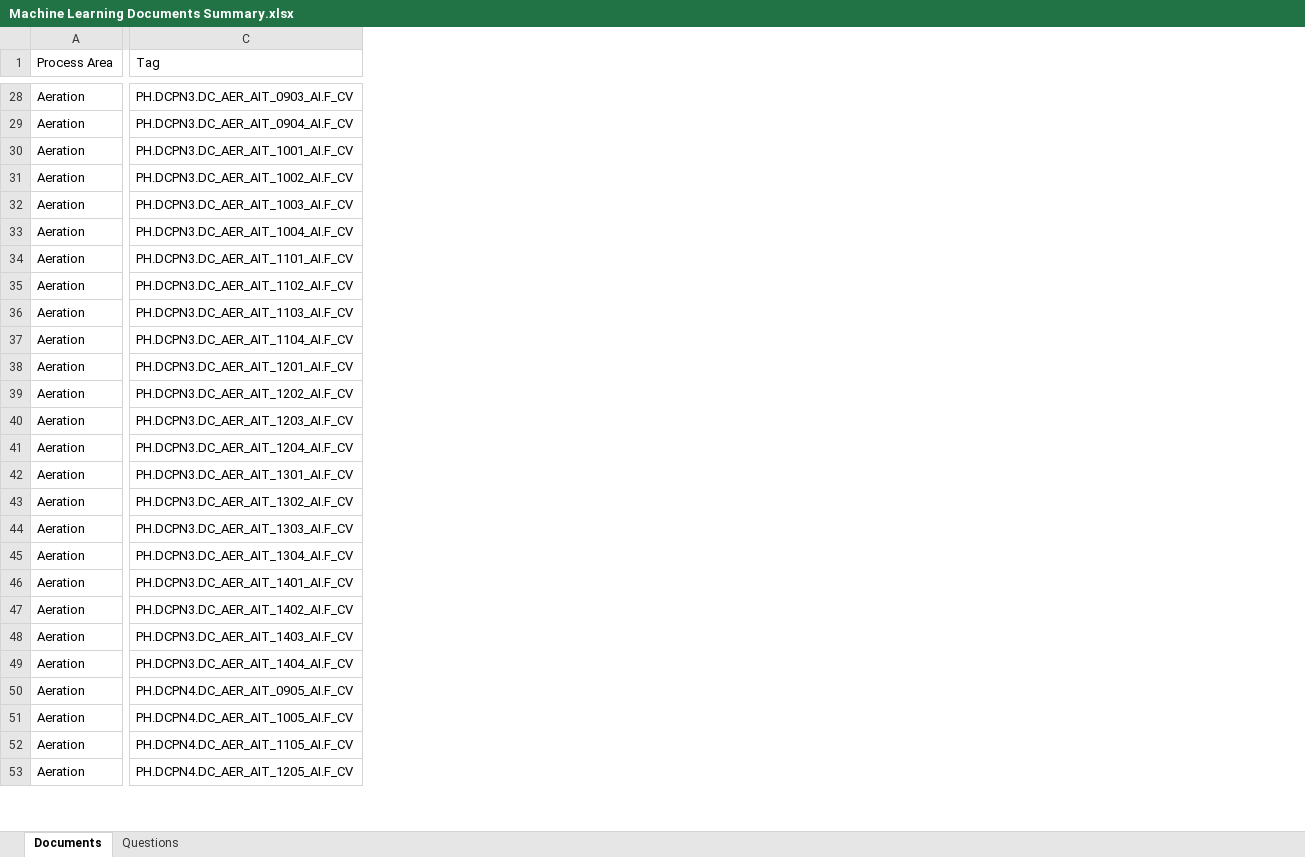
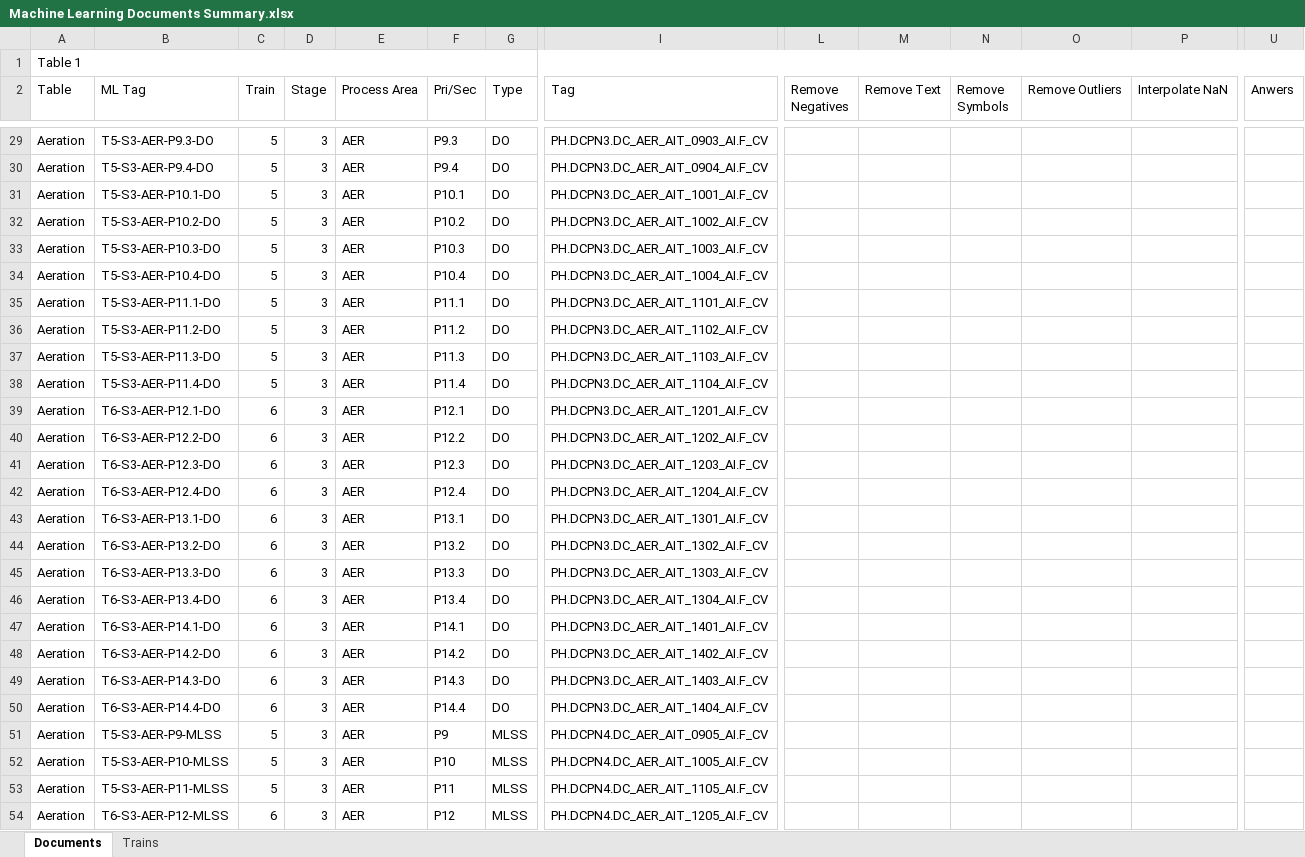
Before and after one commit to Hala-INTJ/Final_Project, an Excel workbook: Resources/Machine Learning Documents Summary.xlsx, sheet Documents, drawn as a sheet; only a part is shown, gaps mark what is left out; values as stored, in another font and other column widths than the file's, no cell formats; addresses are those after the commit; rows hold the shown columns only; the diff covers the shown part only; the diff names each change by its address in the sheet, - before the commit and + after, or states it on an @@ line.

```diff
--- a/Resources/Machine Learning Documents Summary.xlsx (sheet Documents)
+++ b/Resources/Machine Learning Documents Summary.xlsx (sheet Documents)
-sheet tab: Questions
+sheet tab: Trains
+column A (Table), rows 29-54: all Aeration
+column B (ML Tag), rows 29-54: T5-S3-AER-P9.3-DO | T5-S3-AER-P9.4-DO | T5-S3-AER-P10.1-DO | T5-S3-AER-P10.2-DO | T5-S3-AER-P10.3-DO | T5-S3-AER-P10.4-DO | T5-S3-AER-P11.1-DO | T5-S3-AER-P11.2-DO | T5-S3-AER-P11.3-DO | T5-S3-AER-P11.4-DO | T6-S3-AER-P12.1-DO | T6-S3-AER-P12.2-DO | T6-S3-AER-P12.3-DO | T6-S3-AER-P12.4-DO | T6-S3-AER-P13.1-DO | T6-S3-AER-P13.2-DO | T6-S3-AER-P13.3-DO | T6-S3-AER-P13.4-DO | T6-S3-AER-P14.1-DO | T6-S3-AER-P14.2-DO | T6-S3-AER-P14.3-DO | T6-S3-AER-P14.4-DO | T5-S3-AER-P9-MLSS | T5-S3-AER-P10-MLSS | T5-S3-AER-P11-MLSS | T6-S3-AER-P12-MLSS
+column C (Train), rows 29-54: 5 | 5 | 5 | 5 | 5 | 5 | 5 | 5 | 5 | 5 | 6 | 6 | 6 | 6 | 6 | 6 | 6 | 6 | 6 | 6 | 6 | 6 | 5 | 5 | 5 | 6
+column D (Stage), rows 29-54: all 3
+column F (Pri/Sec), rows 29-54: P9.3 | P9.4 | P10.1 | P10.2 | P10.3 | P10.4 | P11.1 | P11.2 | P11.3 | P11.4 | P12.1 | P12.2 | P12.3 | P12.4 | P13.1 | P13.2 | P13.3 | P13.4 | P14.1 | P14.2 | P14.3 | P14.4 | P9 | P10 | P11 | P12
+column G (Type), rows 29-54: DO | DO | DO | DO | DO | DO | DO | DO | DO | DO | DO | DO | DO | DO | DO | DO | DO | DO | DO | DO | DO | DO | MLSS | MLSS | MLSS | MLSS
+column L (Remove Negatives), empty
+column M (Remove Text), empty
+column N (Remove Symbols), empty
+column O (Remove Outliers), empty
+column P (Interpolate NaN), empty
+column U (Anwers), empty
+row 1: Table 1
-E29:E54 (Process Area): Aeration
+E29:E54 (Process Area): AER
```
Also changed, not shown: 127 added rows, 1 removed row, 2 added columns, 175 edited cells and merged cells elsewhere in this sheet, sheet Trains, cell formats, formulas that keep their value, 32 other files.
